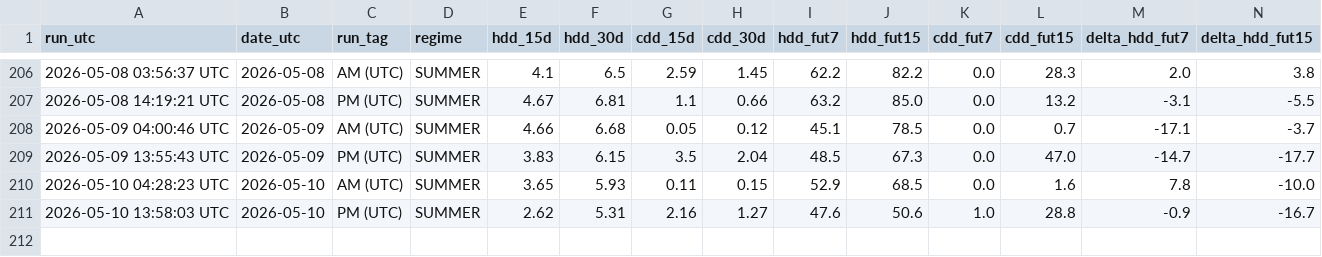
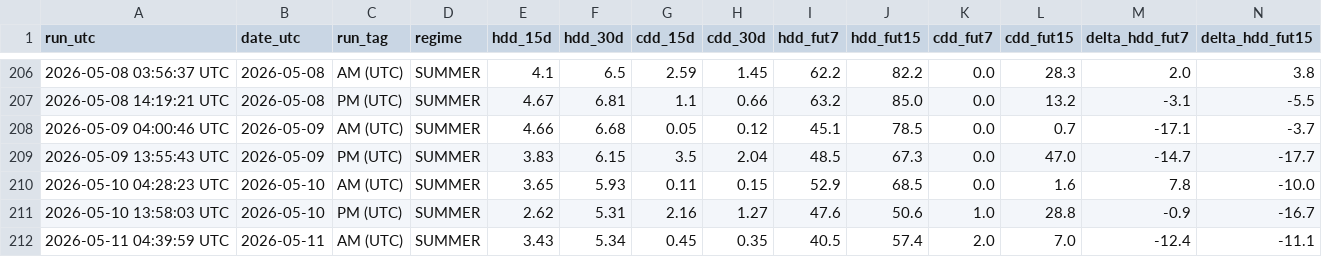
Before and after one commit to williehsu-design/ng-hdd, a CSV file: ng_composite_data.csv, drawn as a sheet; only a part is shown, gaps mark what is left out; rows hold the shown columns only; the diff names each change by its address in the sheet, - before the commit and + after, or states it on an @@ line.

```diff
--- a/ng_composite_data.csv
+++ b/ng_composite_data.csv
+row 212: 2026-05-11 04:39:59 UTC | 2026-05-11 | AM (UTC) | SUMMER | 3.43 | 5.34 | 0.45 | 0.35 | 40.5 | 57.4 | 2.0 | 7.0 | -12.4 | -11.1
```
Also changed, not shown: 1 other file.
